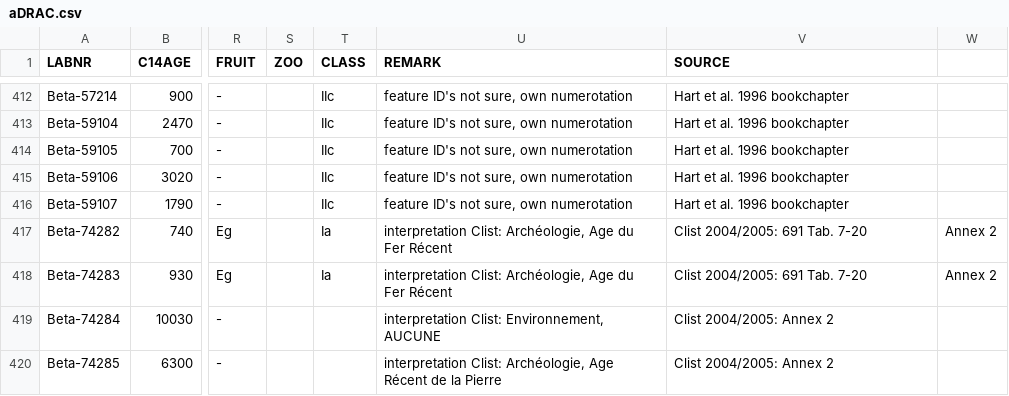
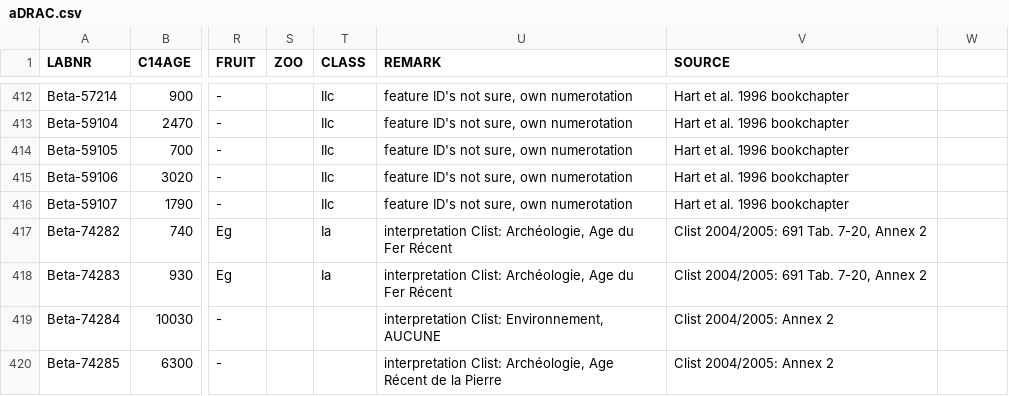
Before and after one commit to dirkseidensticker/aDRAC, a CSV file: aDRAC.csv, drawn as a sheet; only a part is shown, gaps mark what is left out; the diff names each change by its address in the sheet, - before the commit and + after, or states it on an @@ line.

Commit message:
corrected wrong quoting

```diff
--- a/aDRAC.csv
+++ b/aDRAC.csv
-V417:V418 (SOURCE): Clist 2004/2005: 691 Tab. 7-20
+V417:V418 (SOURCE): Clist 2004/2005: 691 Tab. 7-20, Annex 2
-W417:W418: Annex 2
+W417:W418: (empty)
```
